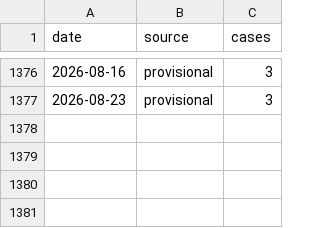
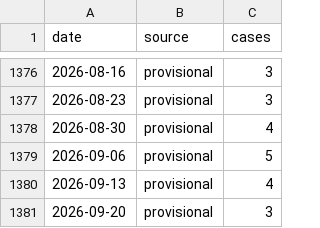
Before and after one commit to stvchua/sfts-seroprevalence, a CSV file: data/sfts_weekly_national.csv, drawn as a sheet; only a part is shown, gaps mark what is left out.

```diff
--- a/data/sfts_weekly_national.csv
+++ b/data/sfts_weekly_national.csv
@@ -1377 +1377,5 @@
 2026-08-23,"provisional",3
+2026-08-30,"provisional",4
+2026-09-06,"provisional",5
+2026-09-13,"provisional",4
+2026-09-20,"provisional",3
```
Also changed, not shown: 1 other file.
